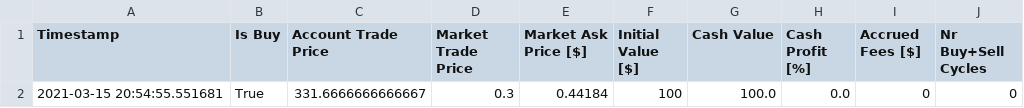
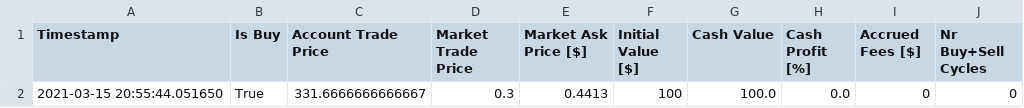
Before and after one commit to christopherrons/app-tradebot, a CSV file: src/services/algorithmic_trading/target/generated/bitstamp_trading_formation_log.csv, drawn as a sheet.

Commit message:
Started working on database

```diff
--- a/src/services/algorithmic_trading/target/generated/bitstamp_trading_formation_log.csv
+++ b/src/services/algorithmic_trading/target/generated/bitstamp_trading_formation_log.csv
@@ -1,2 +1,2 @@
 Timestamp,Is Buy,Account Trade Price,Market Trade Price,Market Ask Price [$],Initial Value [$],Cash Value,Cash Profit [%],Accrued Fees [$],Nr Buy+Sell Cycles
-2021-03-15 20:54:55.551681,True,331.6666666666667,0.3,0.44184,100,100.0,0.0,0,0
+2021-03-15 20:55:44.051650,True,331.6666666666667,0.3,0.4413,100,100.0,0.0,0,0
```
